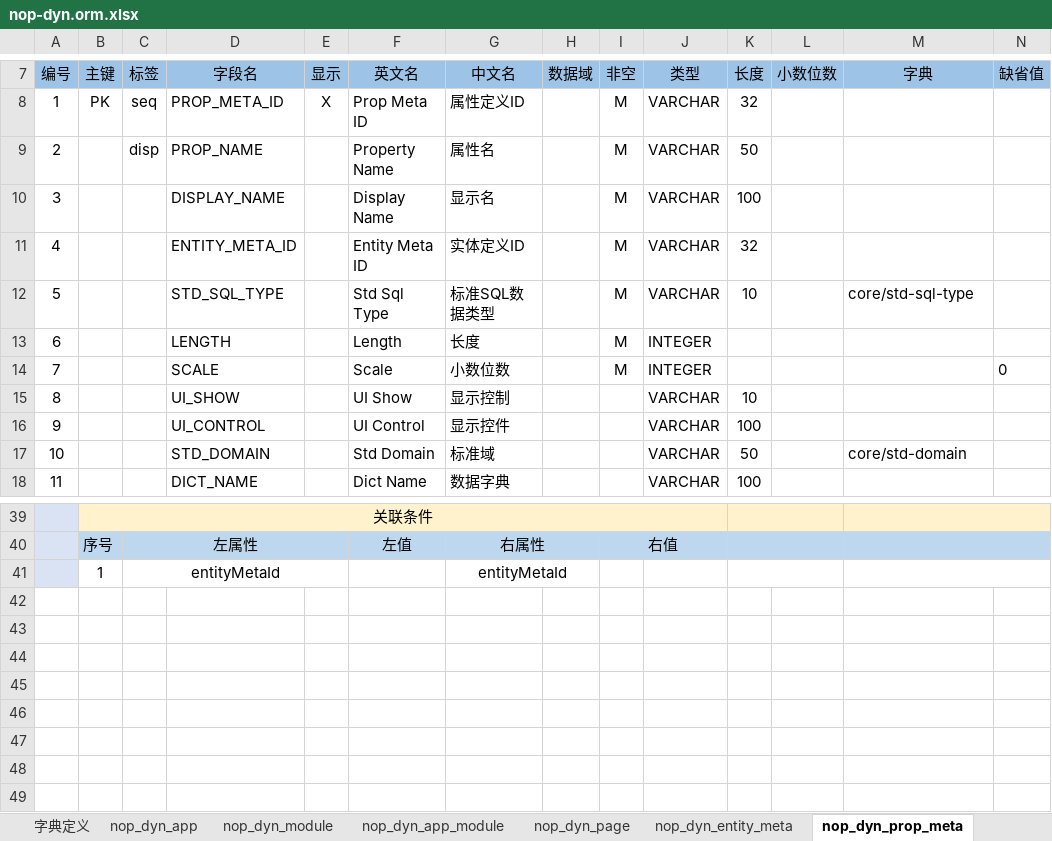
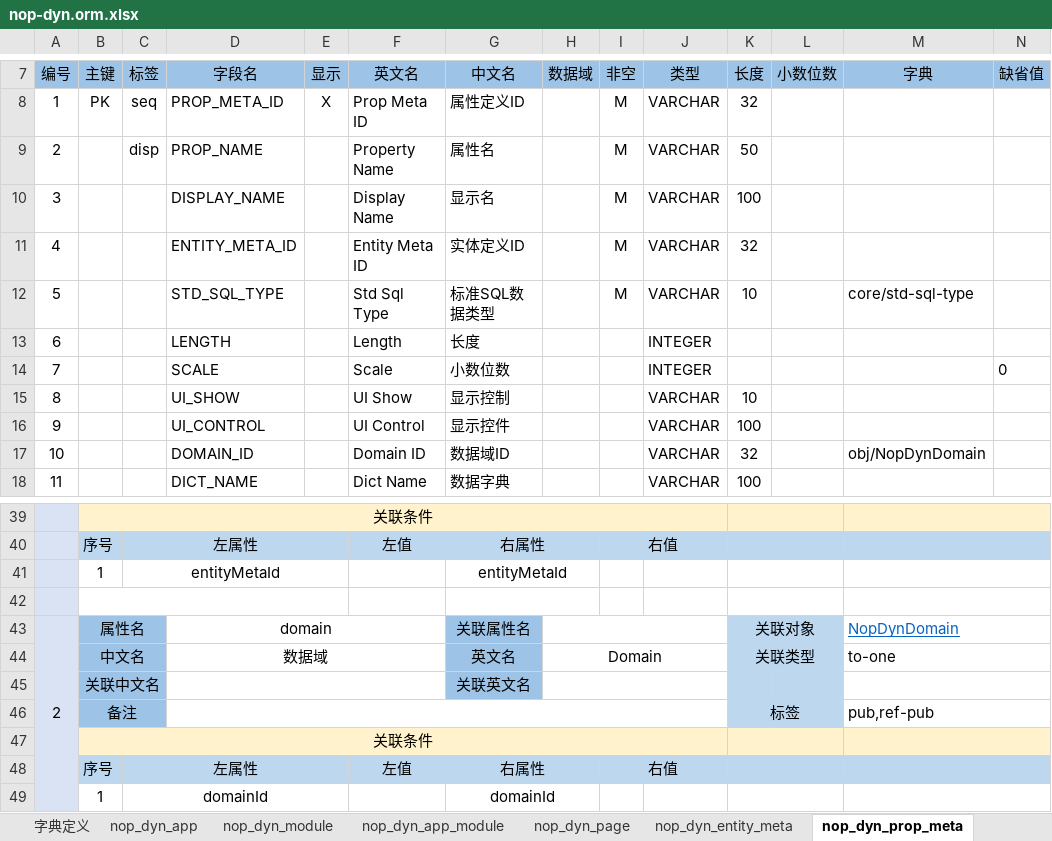
Before and after one commit to entropy-cloud/nop-entropy, an Excel workbook: nop-dyn/model/nop-dyn.orm.xlsx, sheet nop_dyn_prop_meta, drawn as a sheet; only a part is shown, gaps mark what is left out; values as stored, in another font and other column widths than the file's, no borders; removed rows and columns are numbered as before the commit, all else as after; rows hold the shown columns only; the diff names each change by its address in the sheet, - before the commit and + after, or states it on an @@ line.

```diff
--- a/nop-dyn/model/nop-dyn.orm.xlsx (sheet nop_dyn_prop_meta)
+++ b/nop-dyn/model/nop-dyn.orm.xlsx (sheet nop_dyn_prop_meta)
-I13:I14 (非空): M
+I13:I14 (非空): (empty)
-row 17: 10 |  |  | STD_DOMAIN |  | Std Domain | 标准域 |  |  | VARCHAR | 50 |  | core/std-domain
+row 17: 10 |  |  | DOMAIN_ID |  | Domain ID | 数据域ID |  |  | VARCHAR | 32 |  | obj/NopDynDomain
+row 42: (empty)
+row 43: 2 | 属性名 |  | domain |  |  | 关联属性名 |  |  |  | 关联对象 |  | NopDynDomain
+row 44:  | 中文名 |  | 数据域 |  |  | 英文名 | Domain |  |  | 关联类型 |  | to-one
+row 45:  | 关联中文名 |  |  |  |  | 关联英文名
+row 46:  | 备注 |  |  |  |  |  |  |  |  | 标签 |  | pub,ref-pub
+row 47:  | 关联条件
+row 48:  | 序号 | 左属性 |  |  | 左值 | 右属性 |  | 右值
+row 49:  | 1 | domainId |  |  |  | domainId
```
Also changed, not shown: sheet nop_dyn_module, sheet nop_dyn_page, sheet 域定义, sheet nop_dyn_entity_meta, other sheet tabs, 52 other files.
